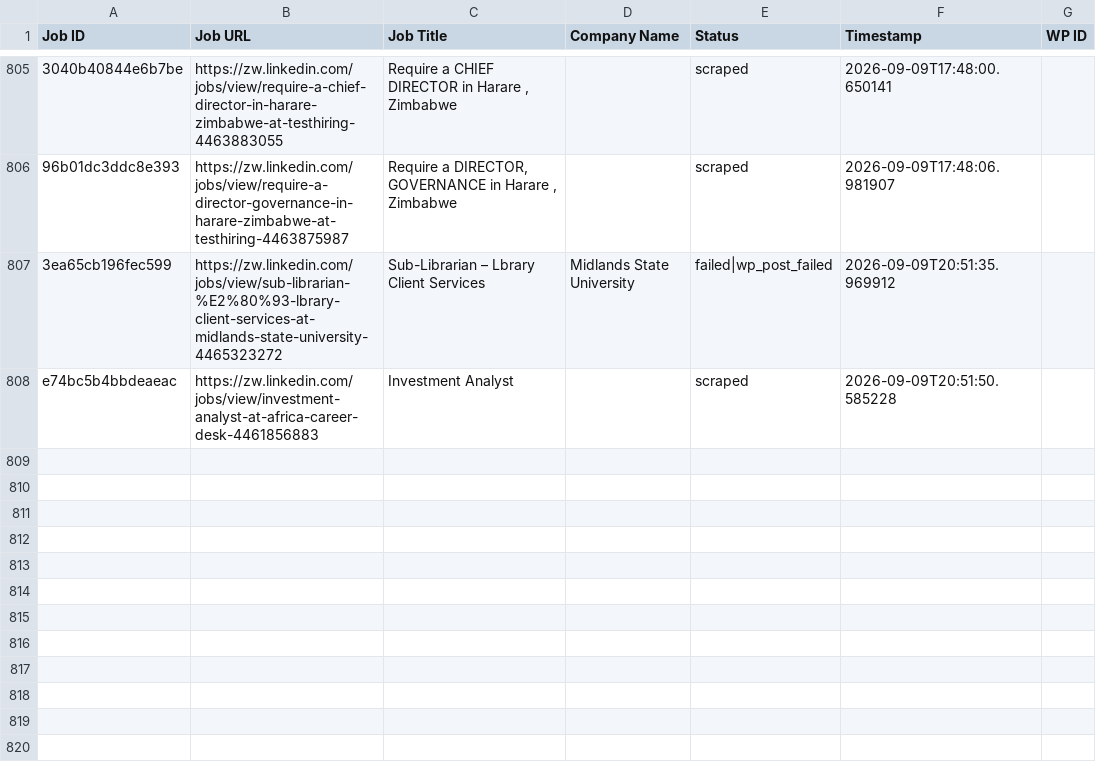
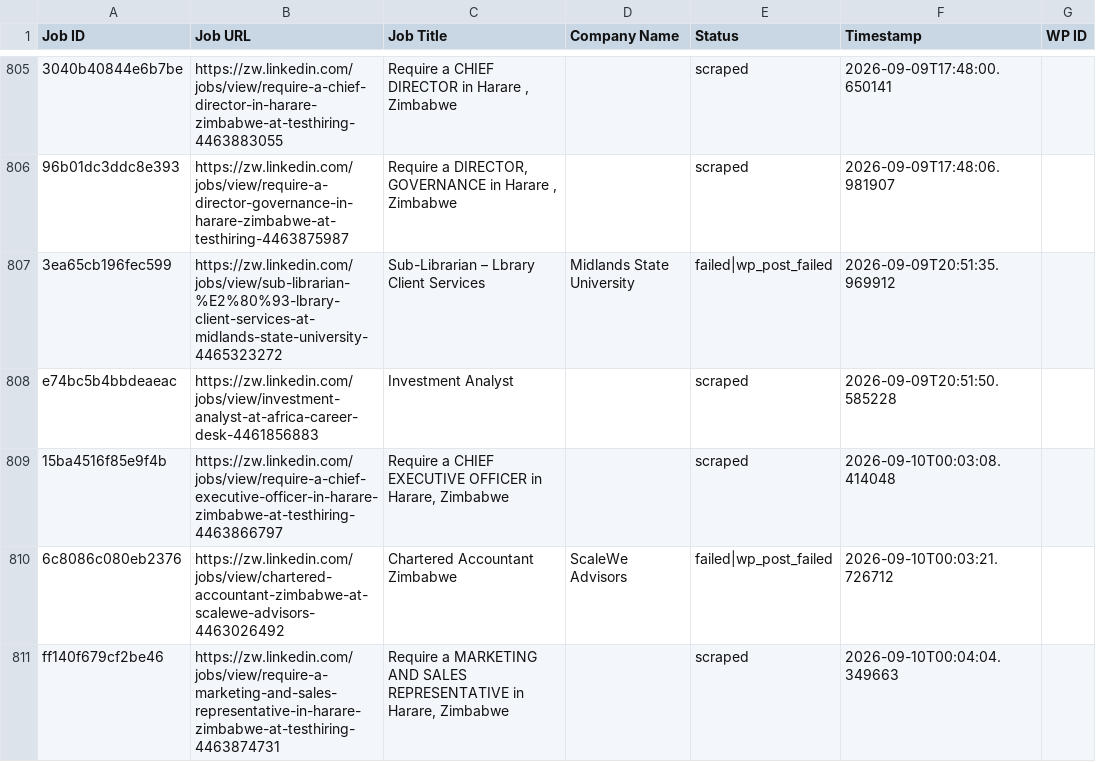
Before and after one commit to innovationinc2000/zw, a CSV file: processed_jobs.csv, drawn as a sheet; only a part is shown, gaps mark what is left out; the diff names each change by its address in the sheet, - before the commit and + after, or states it on an @@ line.

```diff
--- a/processed_jobs.csv
+++ b/processed_jobs.csv
+row 809: 15ba4516f85e9f4b | https://zw.linkedin.com/jobs/view/require-a-chief-executive-officer-in-harare-zimbabwe-at-testhiring-4463866797 | Require a CHIEF EXECUTIVE OFFICER in Harare, Zimbabwe |  | scraped | 2026-09-10T00:03:08.414048
+row 810: 6c8086c080eb2376 | https://zw.linkedin.com/jobs/view/chartered-accountant-zimbabwe-at-scalewe-advisors-4463026492 | Chartered Accountant Zimbabwe | ScaleWe Advisors | failed|wp_post_failed | 2026-09-10T00:03:21.726712
+row 811: ff140f679cf2be46 | https://zw.linkedin.com/jobs/view/require-a-marketing-and-sales-representative-in-harare-zimbabwe-at-testhiring-4463874731 | Require a MARKETING AND SALES REPRESENTATIVE in Harare, Zimbabwe |  | scraped | 2026-09-10T00:04:04.349663
```
